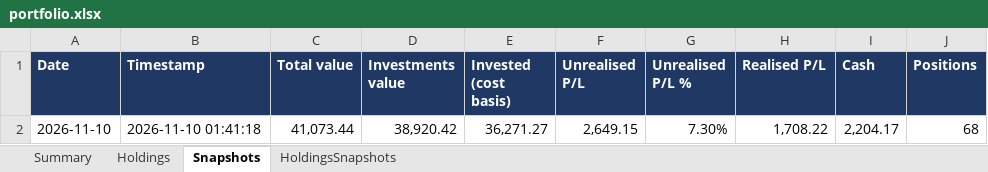
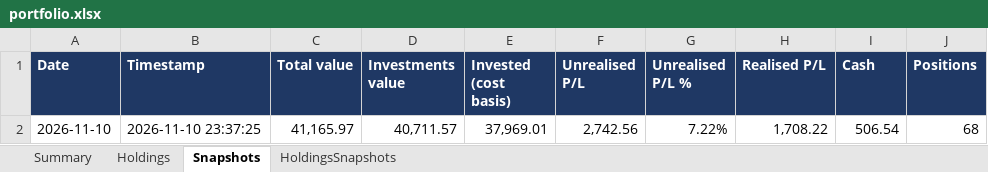
Before and after one commit to hivan04/portfolio-manager, an Excel workbook: portfolio.xlsx, sheet Snapshots, drawn as a sheet; values as stored, in another font and other column widths than the file's, no borders; the diff names each change by its address in the sheet, - before the commit and + after, or states it on an @@ line.

```diff
--- a/portfolio.xlsx (sheet Snapshots)
+++ b/portfolio.xlsx (sheet Snapshots)
-B2 (Timestamp): 2026-11-10 01:41:18
+B2 (Timestamp): 2026-11-10 23:37:25
-C2 (Total value): 41,073.44
+C2 (Total value): 41,165.97
-D2 (Investments value): 38,920.42
+D2 (Investments value): 40,711.57
-E2 (Invested (cost basis)): 36,271.27
+E2 (Invested (cost basis)): 37,969.01
-F2 (Unrealised P/L): 2,649.15
+F2 (Unrealised P/L): 2,742.56
-G2 (Unrealised P/L %): 7.30%
+G2 (Unrealised P/L %): 7.22%
-I2 (Cash): 2,204.17
+I2 (Cash): 506.54
```
Also changed, not shown: sheet Holdings, sheet HoldingsSnapshots, sheet Summary, 2 other files.
